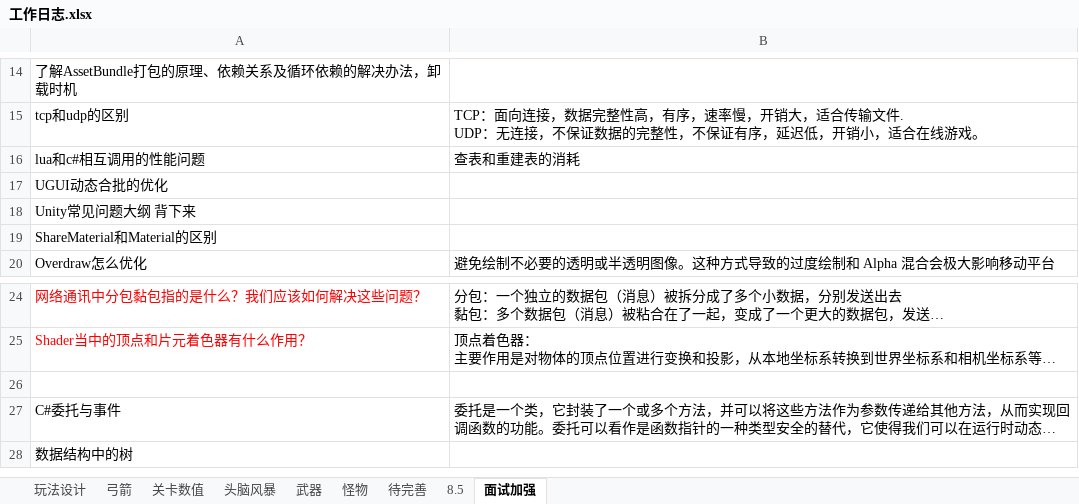
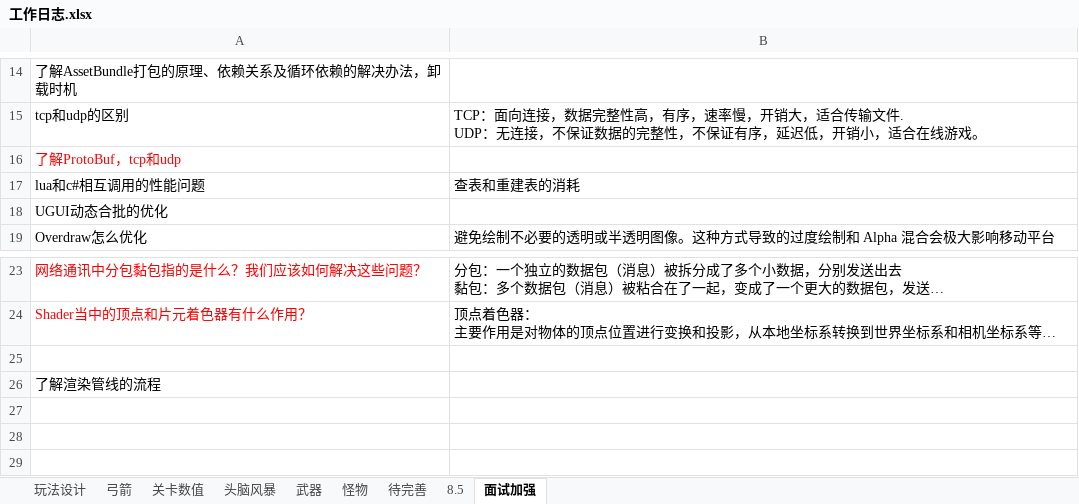
Before and after one commit to liujin-max/NeonWar, an Excel workbook: 表格/工作日志.xlsx, sheet 面试加强, drawn as a sheet; only a part is shown, gaps mark what is left out; the shorter side is filled out with more unchanged rows; long unchanged cells end in …; values as stored, in another font and other column widths than the file's, no borders; removed rows and columns are numbered as before the commit, all else as after; the diff names each change by its address in the sheet, - before the commit and + after, or states it on an @@ line.

```diff
--- a/表格/工作日志.xlsx (sheet 面试加强)
+++ b/表格/工作日志.xlsx (sheet 面试加强)
+row 16: 了解ProtoBuf，tcp和udp
-row 18: Unity常见问题大纲 背下来
-row 19: ShareMaterial和Material的区别
+row 25: (empty)
+row 26: 了解渲染管线的流程
+row 27: (empty)
+row 28: (empty)
```
Also changed, not shown: 4 other files.
